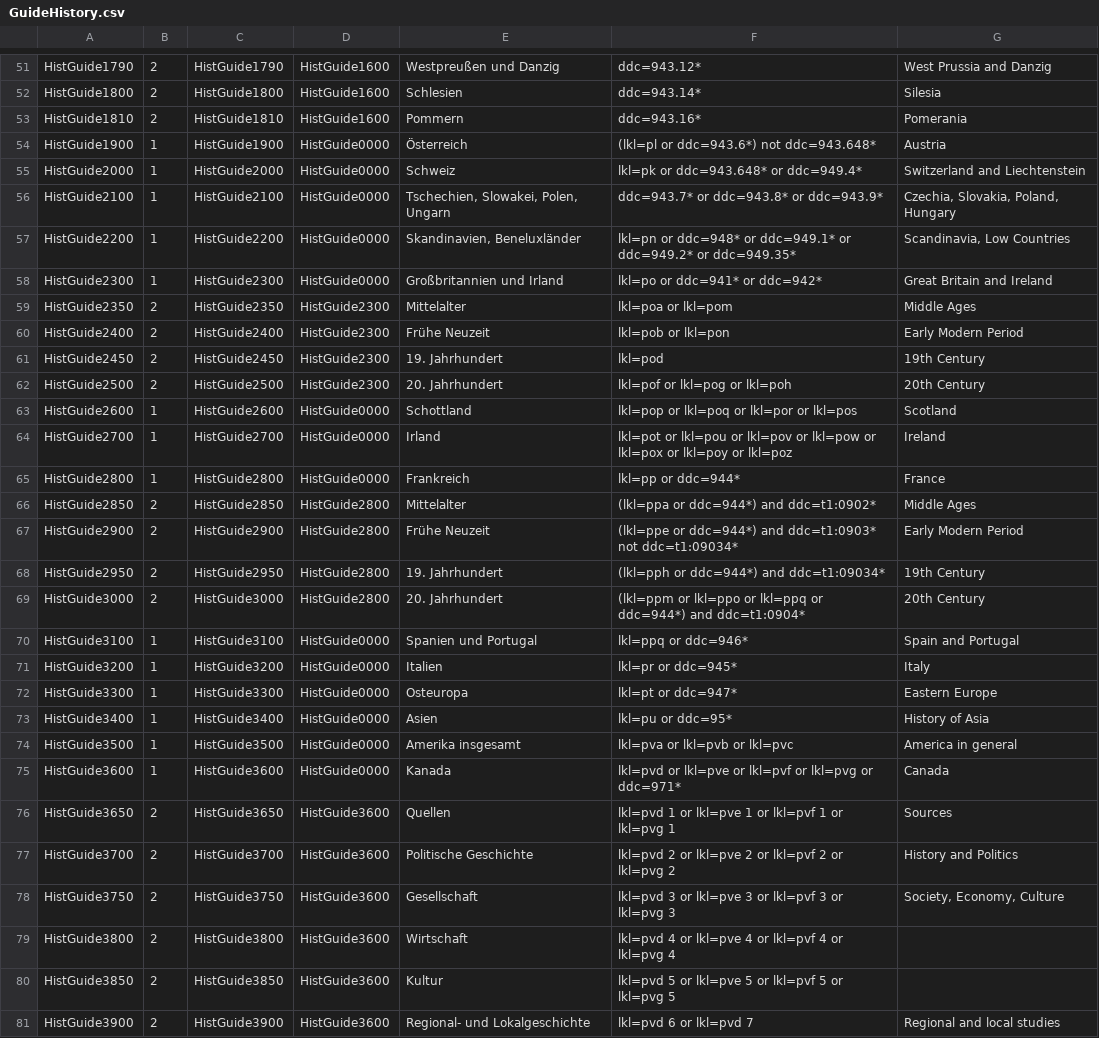
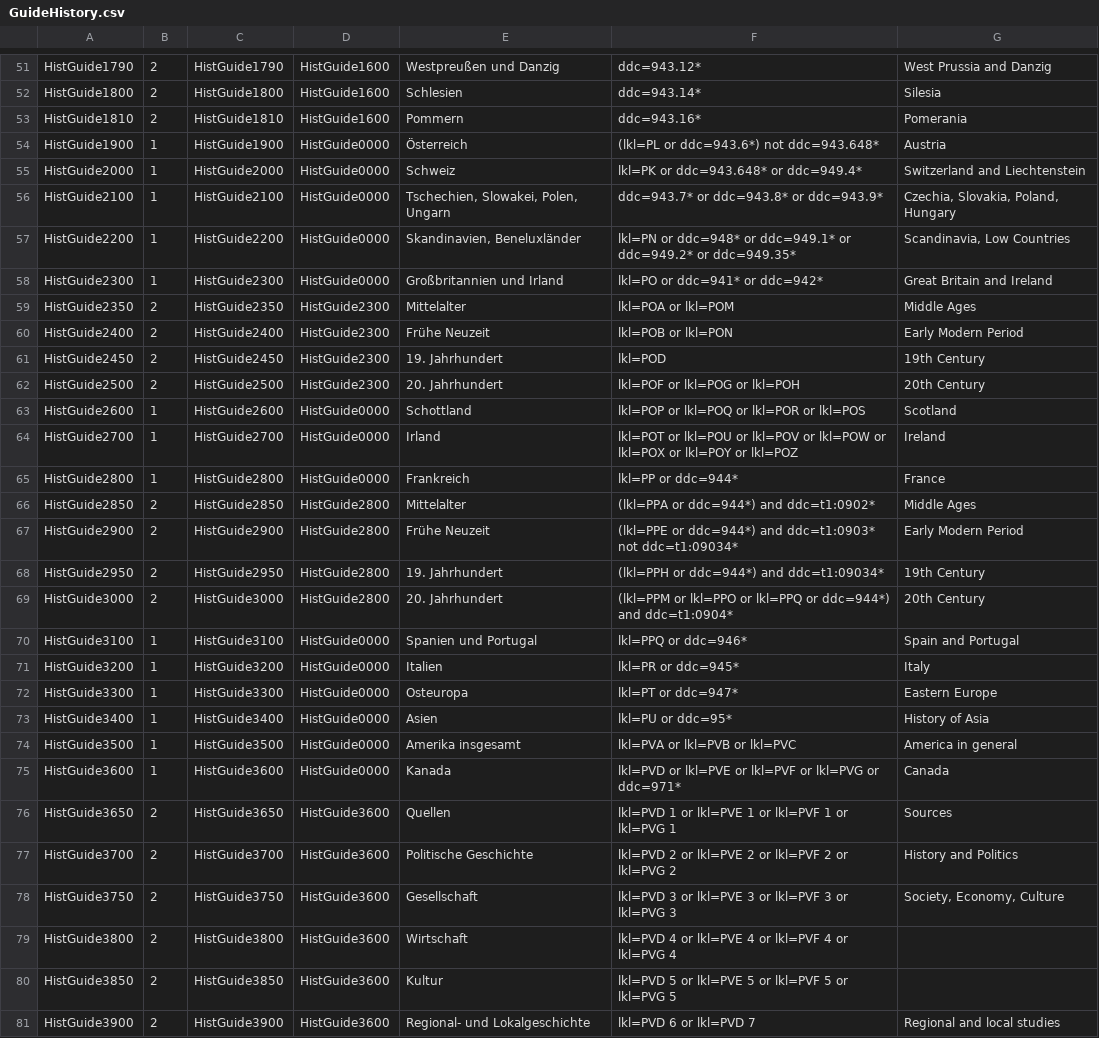
Before and after one commit to subugoe/vlibs-typo3, a CSV file: fileadmin/gok/csv/GuideHistory.csv, drawn as a sheet; only a part is shown, gaps mark what is left out; the diff covers the shown part only; the diff names each change by its address in the sheet, - before the commit and + after, or states it on an @@ line.

```diff
--- a/fileadmin/gok/csv/GuideHistory.csv
+++ b/fileadmin/gok/csv/GuideHistory.csv
-F54: (lkl=pl or ddc=943.6*) not ddc=943.648*
+F54: (lkl=PL or ddc=943.6*) not ddc=943.648*
-F55: lkl=pk or ddc=943.648* or ddc=949.4*
+F55: lkl=PK or ddc=943.648* or ddc=949.4*
-F57: lkl=pn or ddc=948*…
+F57: lkl=PN or ddc=948*…
-F58: lkl=po or ddc=941* or ddc=942*
+F58: lkl=PO or ddc=941* or ddc=942*
-F59: lkl=poa or lkl=pom
+F59: lkl=POA or lkl=POM
-F60: lkl=pob or lkl=pon
+F60: lkl=POB or lkl=PON
-F61: lkl=pod
+F61: lkl=POD
-F62: lkl=pof or lkl=pog or lkl=poh
+F62: lkl=POF or lkl=POG or lkl=POH
-F63: lkl=pop or lkl=poq or lkl=por or lkl=pos
+F63: lkl=POP or lkl=POQ or lkl=POR or lkl=POS
-F64: lkl=pot or lkl=pou or lkl=pov or lkl=pow or lkl=pox or lkl=poy or lkl=poz
+F64: lkl=POT or lkl=POU or lkl=POV or lkl=POW or lkl=POX or lkl=POY or lkl=POZ
-F65: lkl=pp or ddc=944*
+F65: lkl=PP or ddc=944*
-F66: (lkl=ppa or ddc=944*) and ddc=t1:0902*
+F66: (lkl=PPA or ddc=944*) and ddc=t1:0902*
-F67: (lkl=ppe or ddc=944*)…
+F67: (lkl=PPE or ddc=944*)…
-F68: (lkl=pph or ddc=944*) and ddc=t1:09034*
+F68: (lkl=PPH or ddc=944*) and ddc=t1:09034*
-F69: (lkl=ppm or lkl=ppo or lkl=ppq or ddc=944*)…
+F69: (lkl=PPM or lkl=PPO or lkl=PPQ or ddc=944*)…
-F70: lkl=ppq or ddc=946*
+F70: lkl=PPQ or ddc=946*
-F71: lkl=pr or ddc=945*
+F71: lkl=PR or ddc=945*
-F72: lkl=pt or ddc=947*
+F72: lkl=PT or ddc=947*
-F73: lkl=pu or ddc=95*
+F73: lkl=PU or ddc=95*
-F74: lkl=pva or lkl=pvb or lkl=pvc
+F74: lkl=PVA or lkl=PVB or lkl=PVC
-F75: lkl=pvd or lkl=pve or lkl=pvf or lkl=pvg or ddc=971*
+F75: lkl=PVD or lkl=PVE or lkl=PVF or lkl=PVG or ddc=971*
-F76: lkl=pvd 1 or lkl=pve 1 or lkl=pvf 1 or lkl=pvg 1
+F76: lkl=PVD 1 or lkl=PVE 1 or lkl=PVF 1 or lkl=PVG 1
-F77: lkl=pvd 2 or lkl=pve 2 or lkl=pvf 2 or lkl=pvg 2
+F77: lkl=PVD 2 or lkl=PVE 2 or lkl=PVF 2 or lkl=PVG 2
-F78: lkl=pvd 3 or lkl=pve 3 or lkl=pvf 3 or lkl=pvg 3
+F78: lkl=PVD 3 or lkl=PVE 3 or lkl=PVF 3 or lkl=PVG 3
-F79: lkl=pvd 4 or lkl=pve 4 or lkl=pvf 4 or lkl=pvg 4
+F79: lkl=PVD 4 or lkl=PVE 4 or lkl=PVF 4 or lkl=PVG 4
-F80: lkl=pvd 5 or lkl=pve 5 or lkl=pvf 5 or lkl=pvg 5
+F80: lkl=PVD 5 or lkl=PVE 5 or lkl=PVF 5 or lkl=PVG 5
-F81: lkl=pvd 6 or lkl=pvd 7
+F81: lkl=PVD 6 or lkl=PVD 7
```
Also changed, not shown: 90 edited cells elsewhere in this file, fileadmin/gok/csv/AACNeuerwerbungenHistory.csv, fileadmin/gok/csv/AACNeuerwerbungenLiterature.csv, 2 other files.
